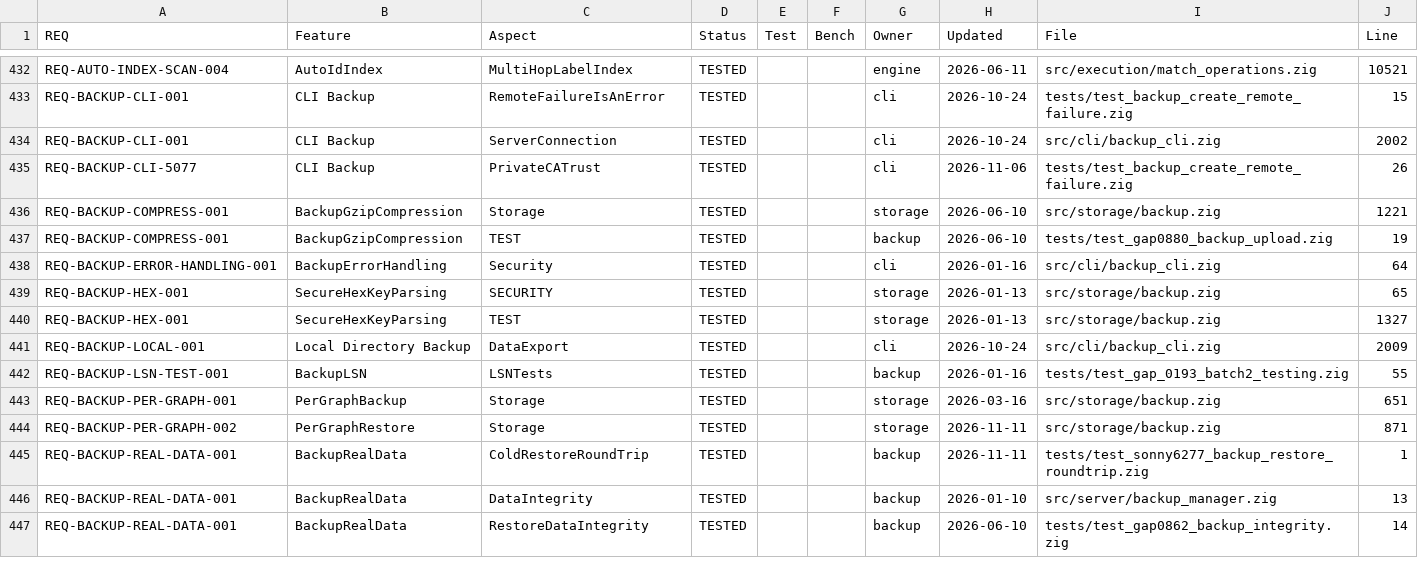
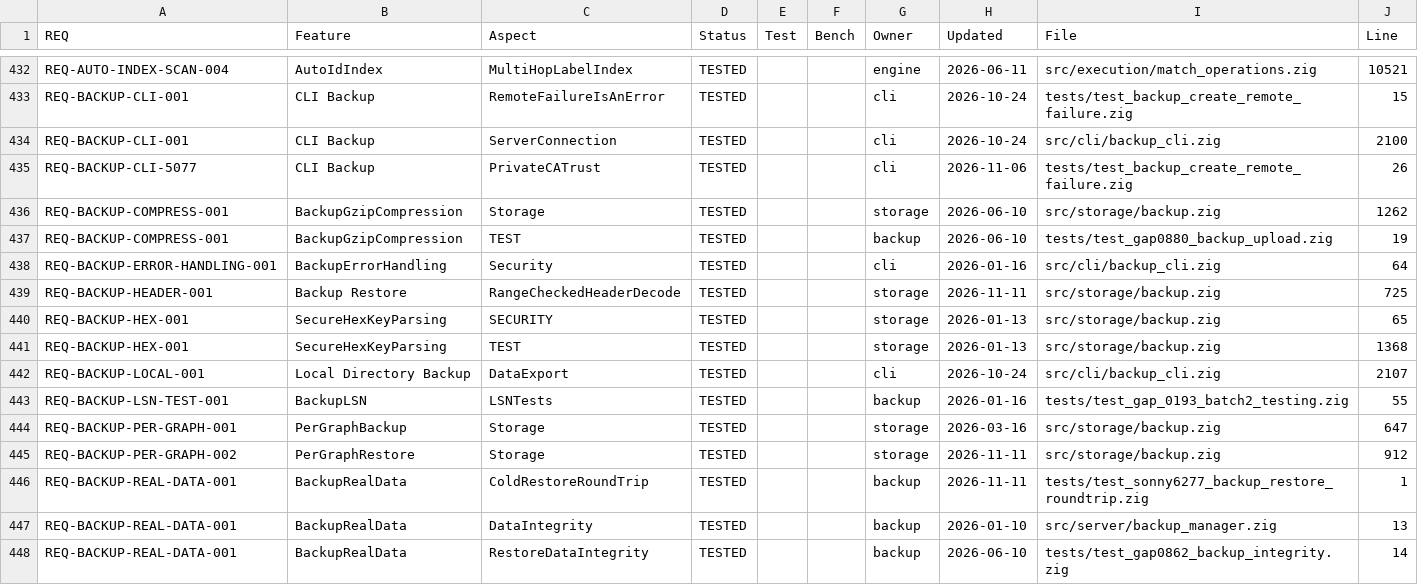
Before and after one commit to geodedb/geode, a CSV file: docs/status.csv, drawn as a sheet; only a part is shown, gaps mark what is left out; the diff covers the shown part only.

Commit message:
fix(backup): make geode backup cleanup delete old backups and decode backup headers range-checked in info, list and upload (SONNY-6289)
backup cleanup printed "Cleaned 0 backup files" / "Backup cleanup
completed" and exited 0 without looking at a file. It now needs --dir and
--older-than <n>s|m|h|d|w (exit 2 otherwise, also for a traversing --dir),
lists what it would delete unless --yes/--confirm, and deletes only regular
files directly in --dir (never a symlink or subdirectory; opened without
following symlinks) whose header decodes as a geode backup and whose header
timestamp is older than the age, never the newest backup. Deleted backups
are dropped from the directory's metadata.json first (temp file + rename,
0600), each file is reported, and a failed deletion exits 1.

backup info cast the header from an unaligned stack buffer (panic
"incorrect alignment" on every file) and printed enum and bool fields
unchecked; for a .gz/.zst name it printed "gzip compressed, type full"
without reading the file. storage/backup.zig now has one header decode,
decodeBackupHeader (magic, version, encrypted, compression and backup_type
range-checked before the header is typed), and readBackupHeader(At) (plus
payload length against the file size). readBackupFile, the server's upload
ingestion (which typed an admin-uploaded header unchecked and later
stringified its enums into metadata.json), backup info, backup list and
cleanup use it; info exits 1 with error: <Name> for a damaged, truncated or
non-geode file, and list skips such a file with a note.

The cleanup --yes case chmods its read-only directory through a real
directory descriptor (.iterate); O_PATH made fchmod fail with EBADF.

zig build test-sonny6289-backup-cleanup-info: 4/4 (red before: 1/4).

```diff
--- a/docs/status.csv
+++ b/docs/status.csv
@@ -433,13 +433,14 @@ REQ-AUTO-INDEX-SCAN-004,AutoIdIndex,MultiHopLabelIndex,TESTED,,,engine,2026-06-1
 REQ-BACKUP-CLI-001,CLI Backup,RemoteFailureIsAnError,TESTED,,,cli,2026-10-24,tests/test_backup_create_remote_failure.zig,15
-REQ-BACKUP-CLI-001,CLI Backup,ServerConnection,TESTED,,,cli,2026-10-24,src/cli/backup_cli.zig,2002
+REQ-BACKUP-CLI-001,CLI Backup,ServerConnection,TESTED,,,cli,2026-10-24,src/cli/backup_cli.zig,2100
 REQ-BACKUP-CLI-5077,CLI Backup,PrivateCATrust,TESTED,,,cli,2026-11-06,tests/test_backup_create_remote_failure.zig,26
-REQ-BACKUP-COMPRESS-001,BackupGzipCompression,Storage,TESTED,,,storage,2026-06-10,src/storage/backup.zig,1221
+REQ-BACKUP-COMPRESS-001,BackupGzipCompression,Storage,TESTED,,,storage,2026-06-10,src/storage/backup.zig,1262
 REQ-BACKUP-COMPRESS-001,BackupGzipCompression,TEST,TESTED,,,backup,2026-06-10,tests/test_gap0880_backup_upload.zig,19
 REQ-BACKUP-ERROR-HANDLING-001,BackupErrorHandling,Security,TESTED,,,cli,2026-01-16,src/cli/backup_cli.zig,64
+REQ-BACKUP-HEADER-001,Backup Restore,RangeCheckedHeaderDecode,TESTED,,,storage,2026-11-11,src/storage/backup.zig,725
 REQ-BACKUP-HEX-001,SecureHexKeyParsing,SECURITY,TESTED,,,storage,2026-01-13,src/storage/backup.zig,65
-REQ-BACKUP-HEX-001,SecureHexKeyParsing,TEST,TESTED,,,storage,2026-01-13,src/storage/backup.zig,1327
-REQ-BACKUP-LOCAL-001,Local Directory Backup,DataExport,TESTED,,,cli,2026-10-24,src/cli/backup_cli.zig,2009
+REQ-BACKUP-HEX-001,SecureHexKeyParsing,TEST,TESTED,,,storage,2026-01-13,src/storage/backup.zig,1368
+REQ-BACKUP-LOCAL-001,Local Directory Backup,DataExport,TESTED,,,cli,2026-10-24,src/cli/backup_cli.zig,2107
 REQ-BACKUP-LSN-TEST-001,BackupLSN,LSNTests,TESTED,,,backup,2026-01-16,tests/test_gap_0193_batch2_testing.zig,55
-REQ-BACKUP-PER-GRAPH-001,PerGraphBackup,Storage,TESTED,,,storage,2026-03-16,src/storage/backup.zig,651
-REQ-BACKUP-PER-GRAPH-002,PerGraphRestore,Storage,TESTED,,,storage,2026-11-11,src/storage/backup.zig,871
+REQ-BACKUP-PER-GRAPH-001,PerGraphBackup,Storage,TESTED,,,storage,2026-03-16,src/storage/backup.zig,647
+REQ-BACKUP-PER-GRAPH-002,PerGraphRestore,Storage,TESTED,,,storage,2026-11-11,src/storage/backup.zig,912
 REQ-BACKUP-REAL-DATA-001,BackupRealData,ColdRestoreRoundTrip,TESTED,,,backup,2026-11-11,tests/test_sonny6277_backup_restore_roundtrip.zig,1
```
Also changed, not shown: 1 added row and 64 edited cells elsewhere in this file, 6 other files.
